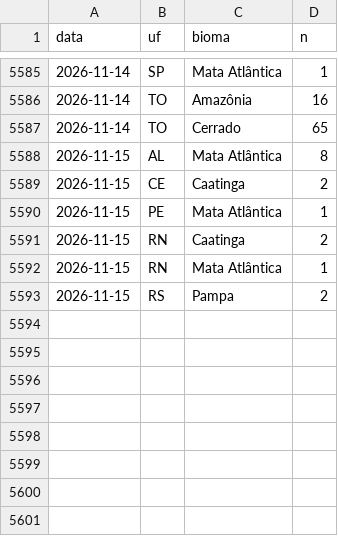
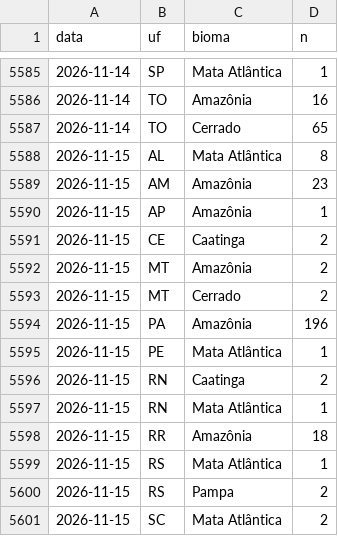
Before and after one commit to ladriasces/Monitor-El-Nino, a CSV file: data/ref/focos_ref_diario.csv, drawn as a sheet; only a part is shown, gaps mark what is left out; the diff names each change by its address in the sheet, - before the commit and + after, or states it on an @@ line.

```diff
--- a/data/ref/focos_ref_diario.csv
+++ b/data/ref/focos_ref_diario.csv
+row 5589: 2026-11-15 | AM | Amazônia | 23
+row 5590: 2026-11-15 | AP | Amazônia | 1
+row 5592: 2026-11-15 | MT | Amazônia | 2
+row 5593: 2026-11-15 | MT | Cerrado | 2
+row 5594: 2026-11-15 | PA | Amazônia | 196
+row 5598: 2026-11-15 | RR | Amazônia | 18
+row 5599: 2026-11-15 | RS | Mata Atlântica | 1
+row 5601: 2026-11-15 | SC | Mata Atlântica | 2
```
